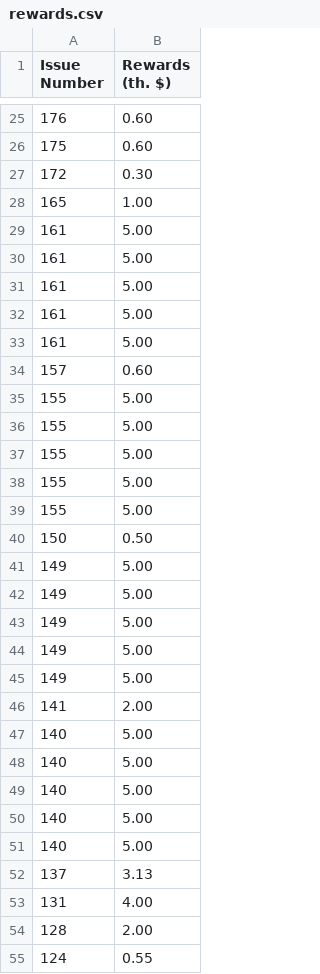
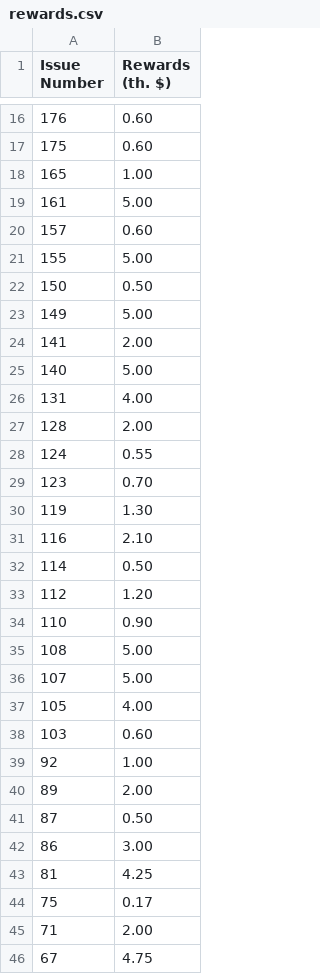
Before and after one commit to seriybeliy11/Saturn_M, a CSV file: rewards.csv, drawn as a sheet; only a part is shown, gaps mark what is left out; the shorter side is filled out with more unchanged rows; the diff covers the shown part only; the diff names each change by its address in the sheet, - before the commit and + after, or states it on an @@ line.

Commit message:
Add files via upload

```diff
--- a/rewards.csv
+++ b/rewards.csv
-row 27: 172 | 0.30
-row 29: 161 | 5.00
-row 30: 161 | 5.00
-row 31: 161 | 5.00
-row 32: 161 | 5.00
-row 36: 155 | 5.00
-row 37: 155 | 5.00
-row 38: 155 | 5.00
-row 39: 155 | 5.00
-row 41: 149 | 5.00
-row 42: 149 | 5.00
-row 43: 149 | 5.00
-row 44: 149 | 5.00
-row 48: 140 | 5.00
-row 49: 140 | 5.00
-row 50: 140 | 5.00
-row 51: 140 | 5.00
-row 52: 137 | 3.13
```
Also changed, not shown: 28 removed rows elsewhere in this file.
